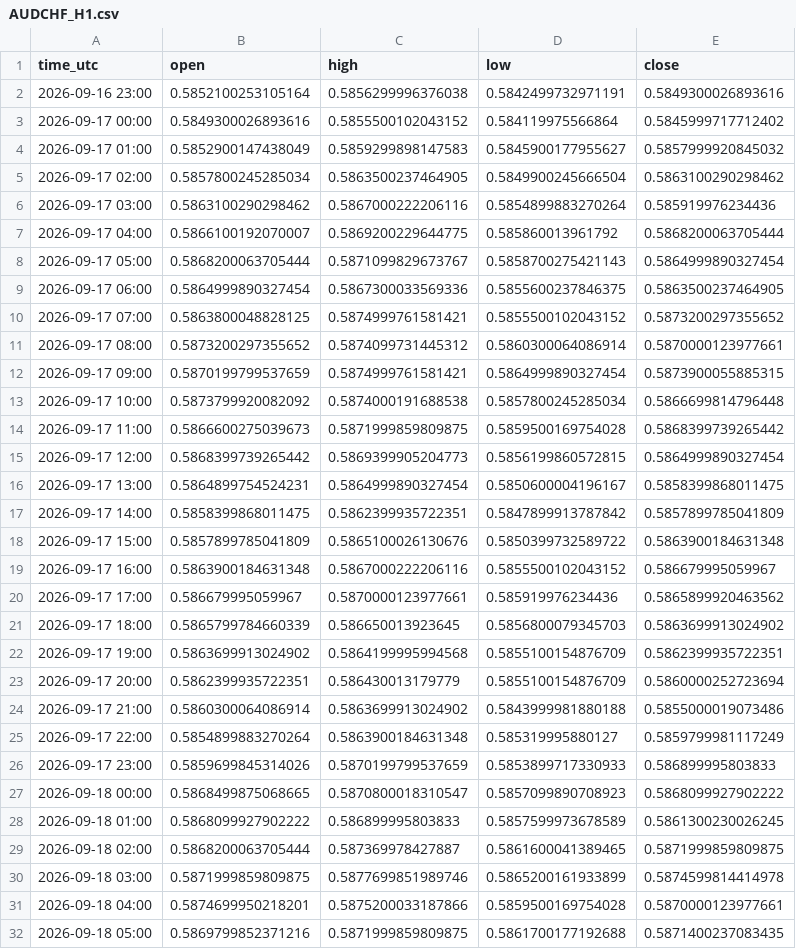
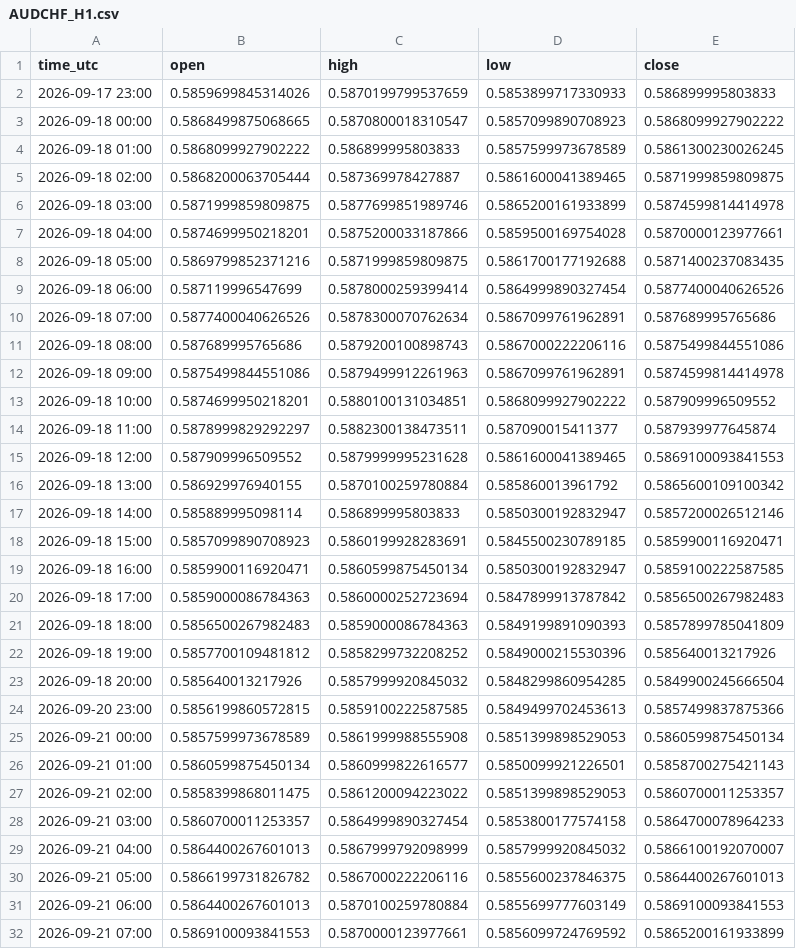
Before and after one commit to jarbays00001/fx-data, a CSV file: data/AUDCHF_H1.csv, drawn as a sheet; only a part is shown; the shorter side is filled out with more unchanged rows; the diff covers the shown part only; the diff names each change by its address in the sheet, - before the commit and + after, or states it on an @@ line.

```diff
--- a/data/AUDCHF_H1.csv
+++ b/data/AUDCHF_H1.csv
-row 2: 2026-09-16 23:00 | 0.5852100253105164 | 0.5856299996376038 | 0.5842499732971191 | 0.5849300026893616
-row 3: 2026-09-17 00:00 | 0.5849300026893616 | 0.5855500102043152 | 0.584119975566864 | 0.5845999717712402
-row 4: 2026-09-17 01:00 | 0.5852900147438049 | 0.5859299898147583 | 0.5845900177955627 | 0.5857999920845032
-row 5: 2026-09-17 02:00 | 0.5857800245285034 | 0.5863500237464905 | 0.5849900245666504 | 0.5863100290298462
-row 6: 2026-09-17 03:00 | 0.5863100290298462 | 0.5867000222206116 | 0.5854899883270264 | 0.585919976234436
-row 7: 2026-09-17 04:00 | 0.5866100192070007 | 0.5869200229644775 | 0.585860013961792 | 0.5868200063705444
-row 8: 2026-09-17 05:00 | 0.5868200063705444 | 0.5871099829673767 | 0.5858700275421143 | 0.5864999890327454
-row 9: 2026-09-17 06:00 | 0.5864999890327454 | 0.5867300033569336 | 0.5855600237846375 | 0.5863500237464905
-row 10: 2026-09-17 07:00 | 0.5863800048828125 | 0.5874999761581421 | 0.5855500102043152 | 0.5873200297355652
-row 11: 2026-09-17 08:00 | 0.5873200297355652 | 0.5874099731445312 | 0.5860300064086914 | 0.5870000123977661
-row 12: 2026-09-17 09:00 | 0.5870199799537659 | 0.5874999761581421 | 0.5864999890327454 | 0.5873900055885315
-row 13: 2026-09-17 10:00 | 0.5873799920082092 | 0.5874000191688538 | 0.5857800245285034 | 0.5866699814796448
-row 14: 2026-09-17 11:00 | 0.5866600275039673 | 0.5871999859809875 | 0.5859500169754028 | 0.5868399739265442
-row 15: 2026-09-17 12:00 | 0.5868399739265442 | 0.5869399905204773 | 0.5856199860572815 | 0.5864999890327454
-row 16: 2026-09-17 13:00 | 0.5864899754524231 | 0.5864999890327454 | 0.5850600004196167 | 0.5858399868011475
-row 17: 2026-09-17 14:00 | 0.5858399868011475 | 0.5862399935722351 | 0.5847899913787842 | 0.5857899785041809
-row 18: 2026-09-17 15:00 | 0.5857899785041809 | 0.5865100026130676 | 0.5850399732589722 | 0.5863900184631348
-row 19: 2026-09-17 16:00 | 0.5863900184631348 | 0.5867000222206116 | 0.5855500102043152 | 0.586679995059967
-row 20: 2026-09-17 17:00 | 0.586679995059967 | 0.5870000123977661 | 0.585919976234436 | 0.5865899920463562
-row 21: 2026-09-17 18:00 | 0.5865799784660339 | 0.586650013923645 | 0.5856800079345703 | 0.5863699913024902
-row 22: 2026-09-17 19:00 | 0.5863699913024902 | 0.5864199995994568 | 0.5855100154876709 | 0.5862399935722351
-row 23: 2026-09-17 20:00 | 0.5862399935722351 | 0.586430013179779 | 0.5855100154876709 | 0.5860000252723694
-row 24: 2026-09-17 21:00 | 0.5860300064086914 | 0.5863699913024902 | 0.5843999981880188 | 0.5855000019073486
-row 25: 2026-09-17 22:00 | 0.5854899883270264 | 0.5863900184631348 | 0.585319995880127 | 0.5859799981117249
```
Also changed, not shown: 2 removed rows and 2 edited cells elsewhere in this file, data/EURAUD_H1.csv, data/EURCHF_H1.csv, 56 other files.
